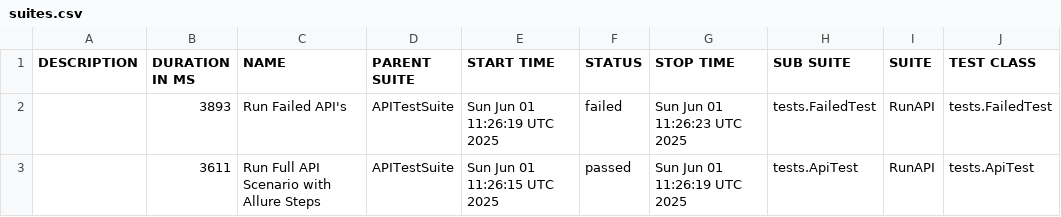
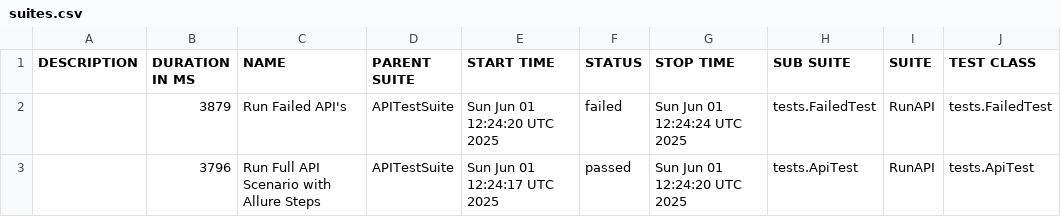
Before and after one commit to saburumman/api-framework, a CSV file: data/suites.csv, drawn as a sheet; only a part is shown; the diff names each change by its address in the sheet, - before the commit and + after, or states it on an @@ line.

```diff
--- a/data/suites.csv
+++ b/data/suites.csv
-B2 (DURATION IN MS): 3893
+B2 (DURATION IN MS): 3879
-E2 (START TIME): Sun Jun 01 11:26:19 UTC 2025
+E2 (START TIME): Sun Jun 01 12:24:20 UTC 2025
-G2 (STOP TIME): Sun Jun 01 11:26:23 UTC 2025
+G2 (STOP TIME): Sun Jun 01 12:24:24 UTC 2025
-B3 (DURATION IN MS): 3611
+B3 (DURATION IN MS): 3796
-E3 (START TIME): Sun Jun 01 11:26:15 UTC 2025
+E3 (START TIME): Sun Jun 01 12:24:17 UTC 2025
-G3 (STOP TIME): Sun Jun 01 11:26:19 UTC 2025
+G3 (STOP TIME): Sun Jun 01 12:24:20 UTC 2025
```
Also changed, not shown: 35 other files.
